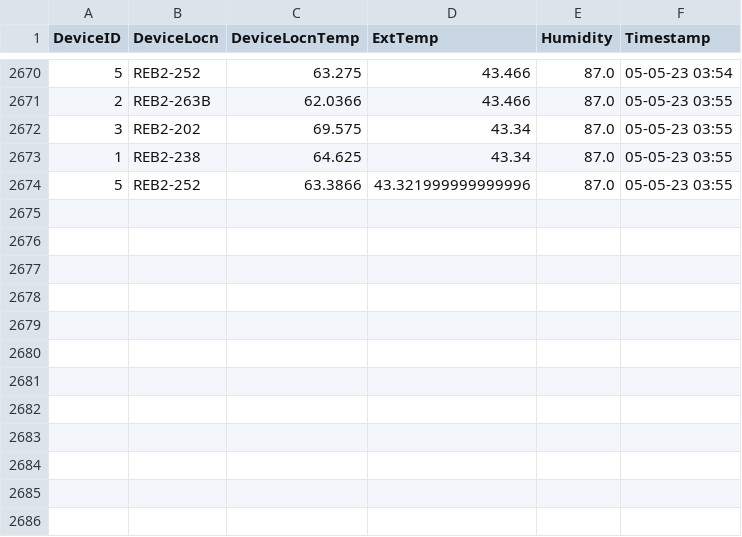
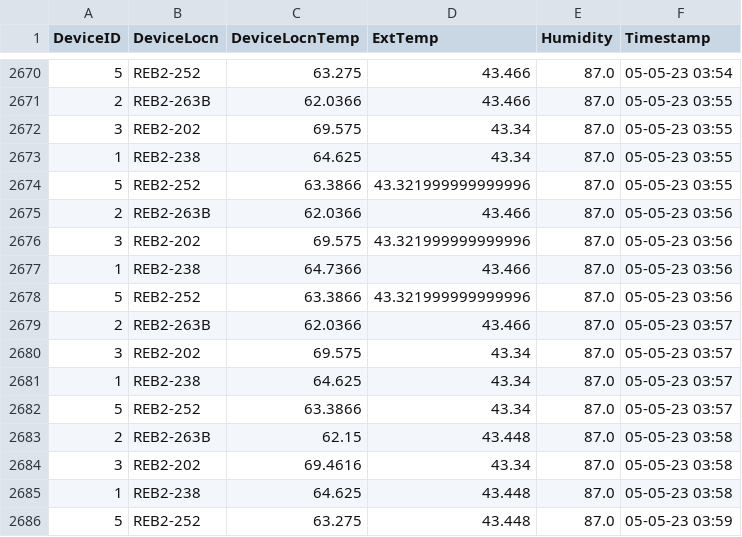
Before and after one commit to adisarun30/TemperatureLog, a CSV file: REB_DEV5.csv, drawn as a sheet; only a part is shown, gaps mark what is left out.

Commit message:
Temperature log commit from DEV_all_Device at Fri May  5 03:59:36 2023

```diff
--- a/REB_DEV5.csv
+++ b/REB_DEV5.csv
@@ -2674 +2674,13 @@ DeviceID,DeviceLocn,DeviceLocnTemp,ExtTemp,Humidity,Timestamp
 5,REB2-252,63.3866,43.321999999999996,87.0,05-05-23 03:55
+2,REB2-263B,62.0366,43.466,87.0,05-05-23 03:56
+3,REB2-202,69.575,43.321999999999996,87.0,05-05-23 03:56
+1,REB2-238,64.7366,43.466,87.0,05-05-23 03:56
+5,REB2-252,63.3866,43.321999999999996,87.0,05-05-23 03:56
+2,REB2-263B,62.0366,43.466,87.0,05-05-23 03:57
+3,REB2-202,69.575,43.34,87.0,05-05-23 03:57
+1,REB2-238,64.625,43.34,87.0,05-05-23 03:57
+5,REB2-252,63.3866,43.34,87.0,05-05-23 03:57
+2,REB2-263B,62.15,43.448,87.0,05-05-23 03:58
+3,REB2-202,69.4616,43.34,87.0,05-05-23 03:58
+1,REB2-238,64.625,43.448,87.0,05-05-23 03:58
+5,REB2-252,63.275,43.448,87.0,05-05-23 03:59
```
